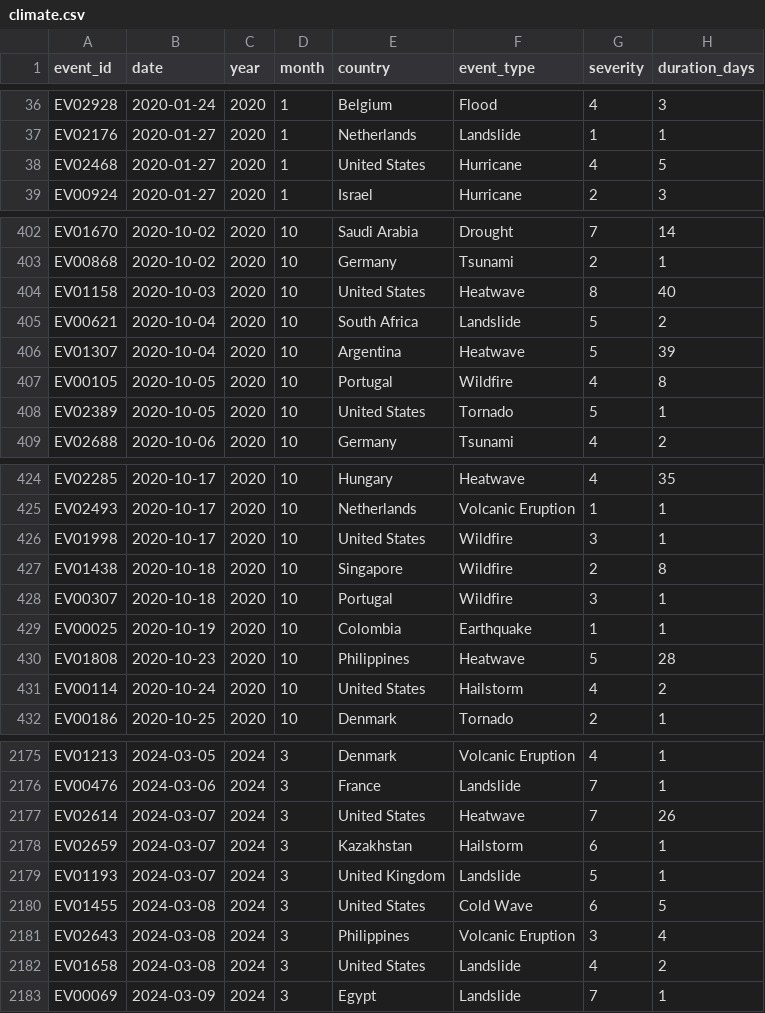
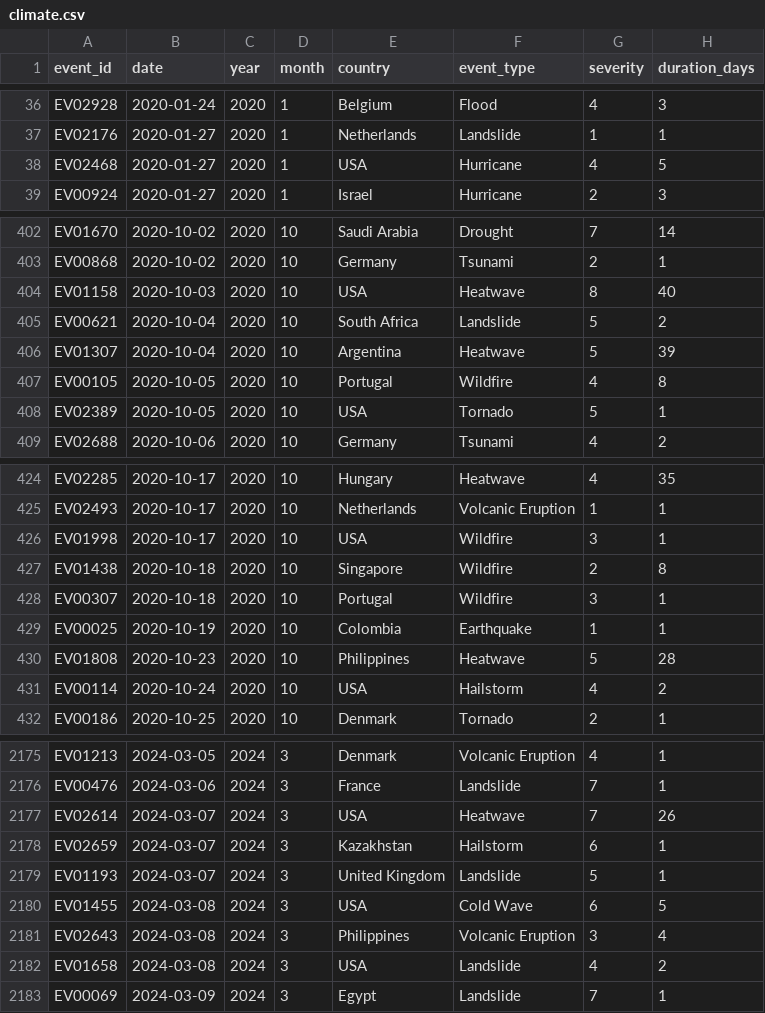
Before and after one commit to KarlFreiwald/project_IV, a CSV file: data/climate.csv, drawn as a sheet; only a part is shown, gaps mark what is left out; the diff covers the shown part only; the diff names each change by its address in the sheet, - before the commit and + after, or states it on an @@ line.

Commit message:
added new dataset

```diff
--- a/data/climate.csv
+++ b/data/climate.csv
-E38 (country): United States
+E38 (country): USA
-E404 (country): United States
+E404 (country): USA
-E408 (country): United States
+E408 (country): USA
-E426 (country): United States
+E426 (country): USA
-E431 (country): United States
+E431 (country): USA
-E2177 (country): United States
+E2177 (country): USA
-E2180 (country): United States
+E2180 (country): USA
-E2182 (country): United States
+E2182 (country): USA
```
Also changed, not shown: 40 edited cells elsewhere in this file, 2 other files.
